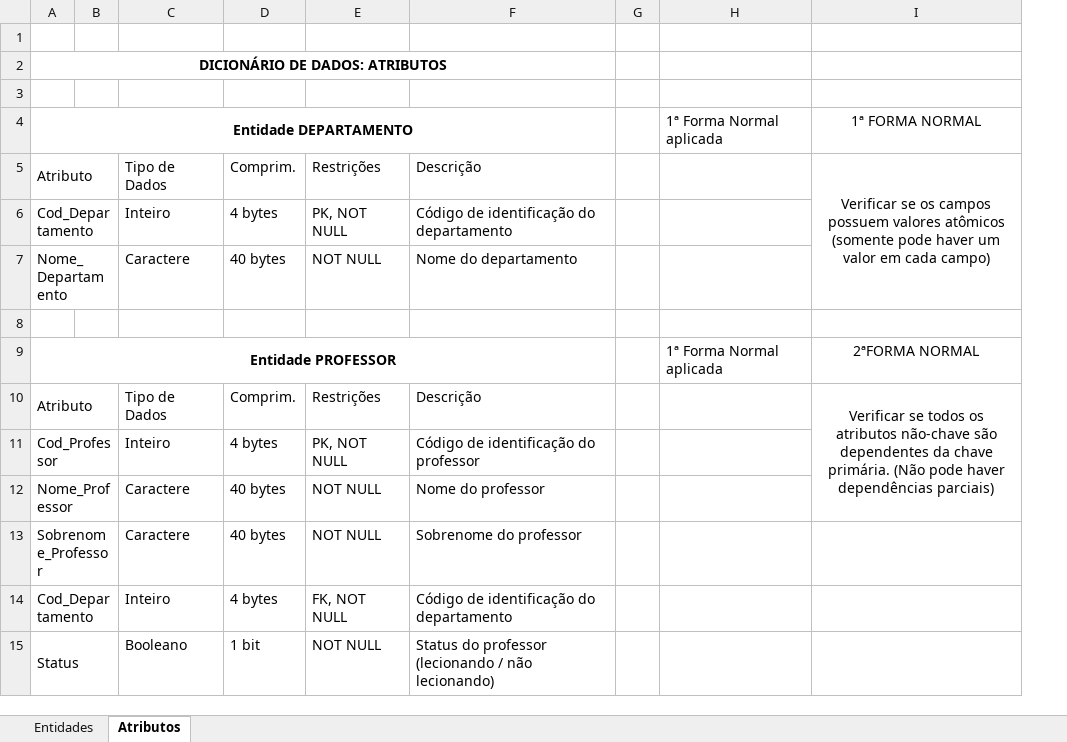
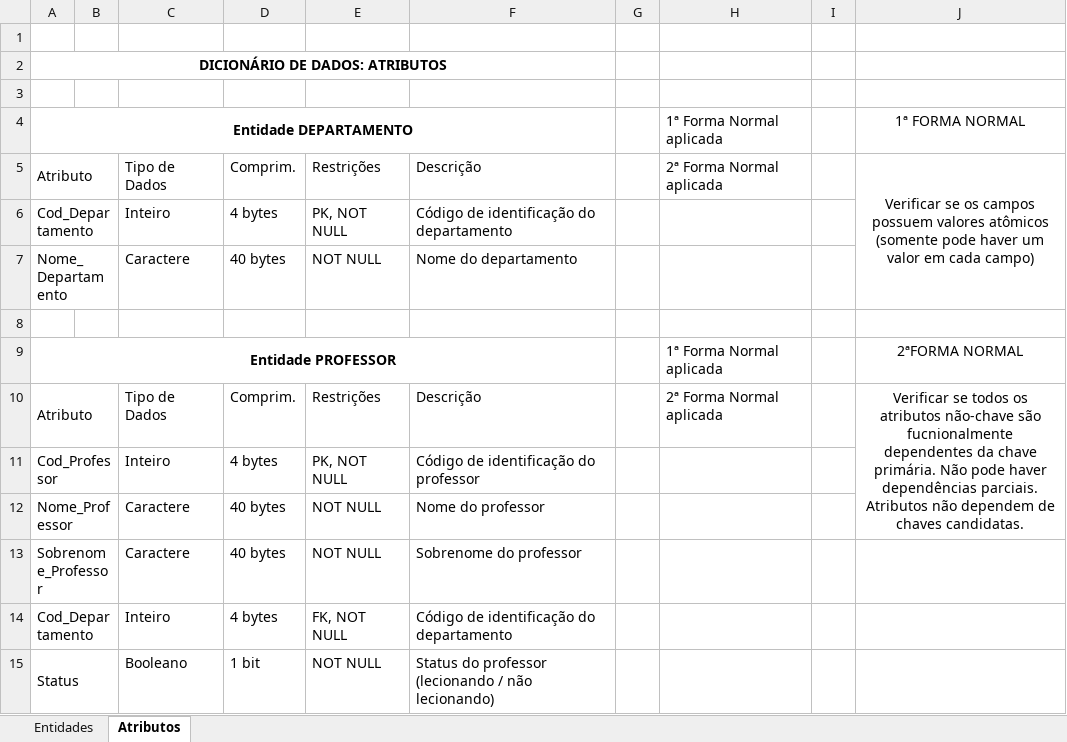
Before and after one commit to AndreConforti/BD_Faculdade, an Excel workbook: Dicionário de Dados.xlsx, sheet Atributos, drawn as a sheet; only a part is shown; values as stored, in another font and other column widths than the file's, no borders; addresses are those after the commit; the diff names each change by its address in the sheet, - before the commit and + after, or states it on an @@ line.

Commit message:
Dicionário de dados atualizado

```diff
--- a/Dicionário de Dados.xlsx (sheet Atributos)
+++ b/Dicionário de Dados.xlsx (sheet Atributos)
+column I, empty
-H5: (empty)
+H5: 2ª Forma Normal aplicada
-H10: (empty)
+H10: 2ª Forma Normal aplicada
-J10: …não-chave são dependentes da chave primária. (Não pode haver dependências parciais)
+J10: …não-chave são fucnionalmente dependentes da chave primária. Não pode haver dependências parciais. Atributos não dependem de chaves candidatas.
```
